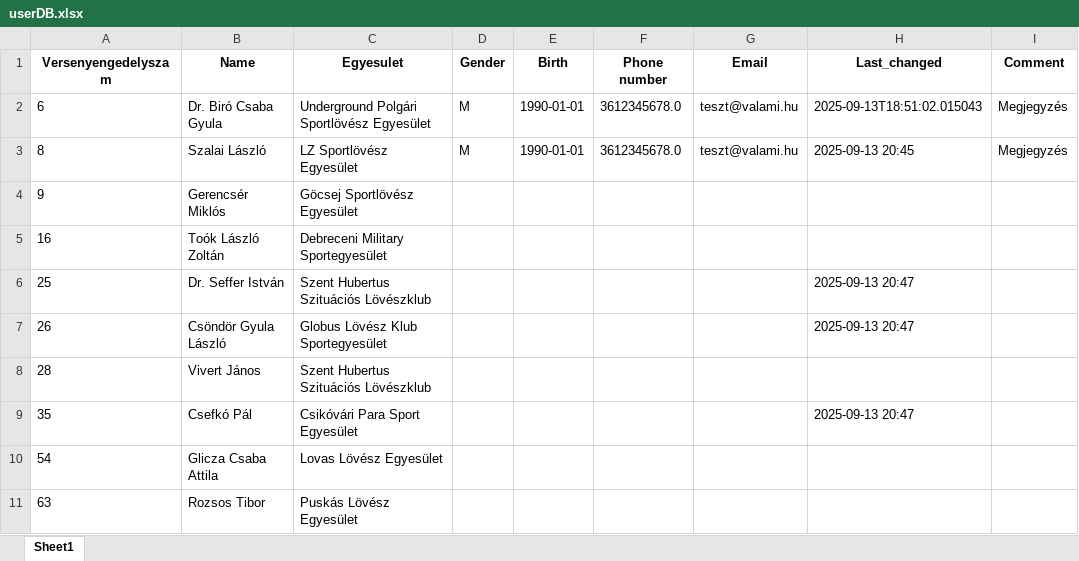
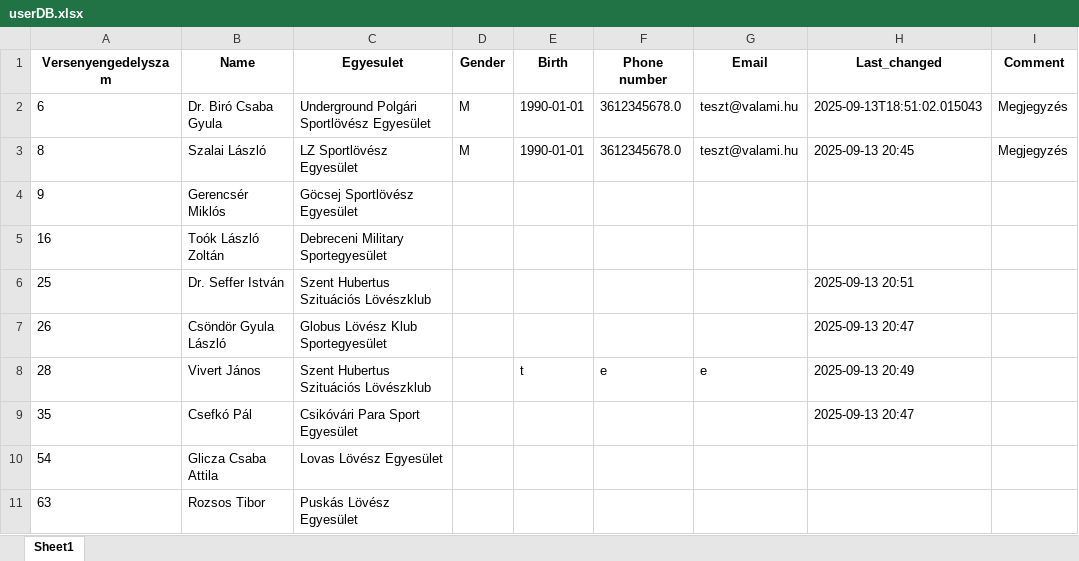
Before and after one commit to SwarzKalman/Ullo_loter, an Excel workbook: database/userDB.xlsx, sheet Sheet1, drawn as a sheet; only a part is shown; values as stored, in another font and other column widths than the file's, no borders; the diff names each change by its address in the sheet, - before the commit and + after, or states it on an @@ line.

```diff
--- a/database/userDB.xlsx (sheet Sheet1)
+++ b/database/userDB.xlsx (sheet Sheet1)
-H6 (Last_changed): 2025-09-13 20:47
+H6 (Last_changed): 2025-09-13 20:51
-E8 (Birth): (empty)
+E8 (Birth): t
-F8 (Phone number): (empty)
+F8 (Phone number): e
-G8 (Email): (empty)
+G8 (Email): e
-H8 (Last_changed): (empty)
+H8 (Last_changed): 2025-09-13 20:49
```
Also changed, not shown: 1 other file.
